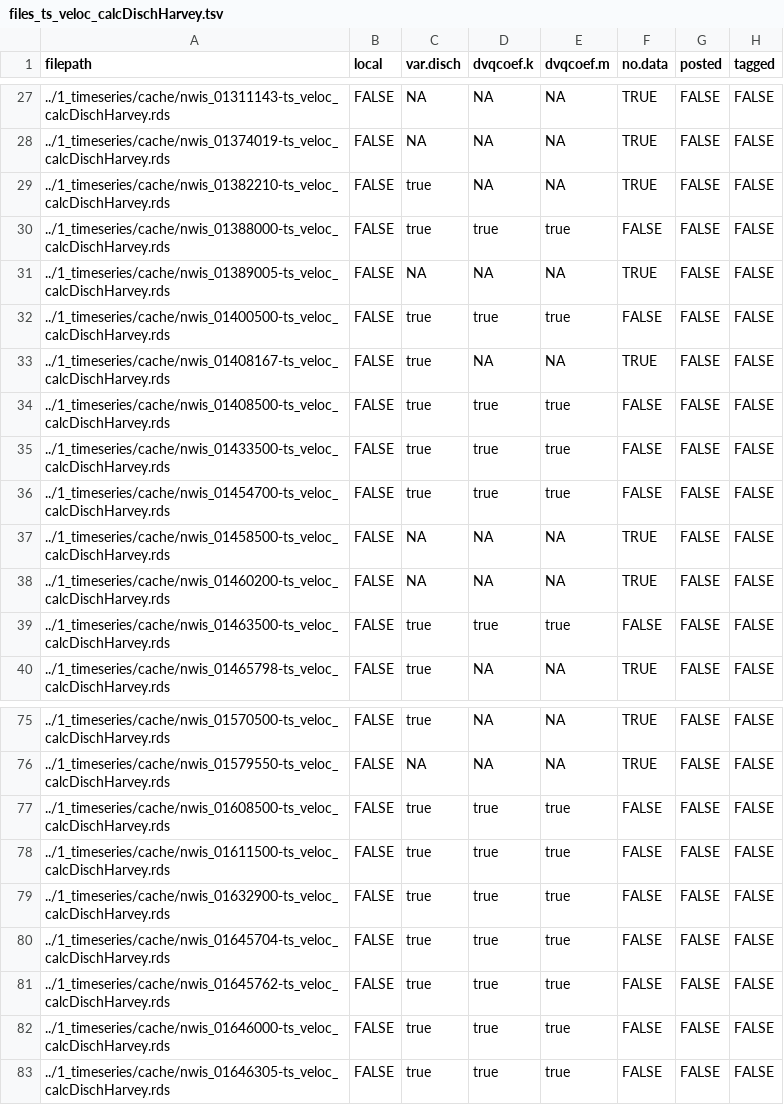
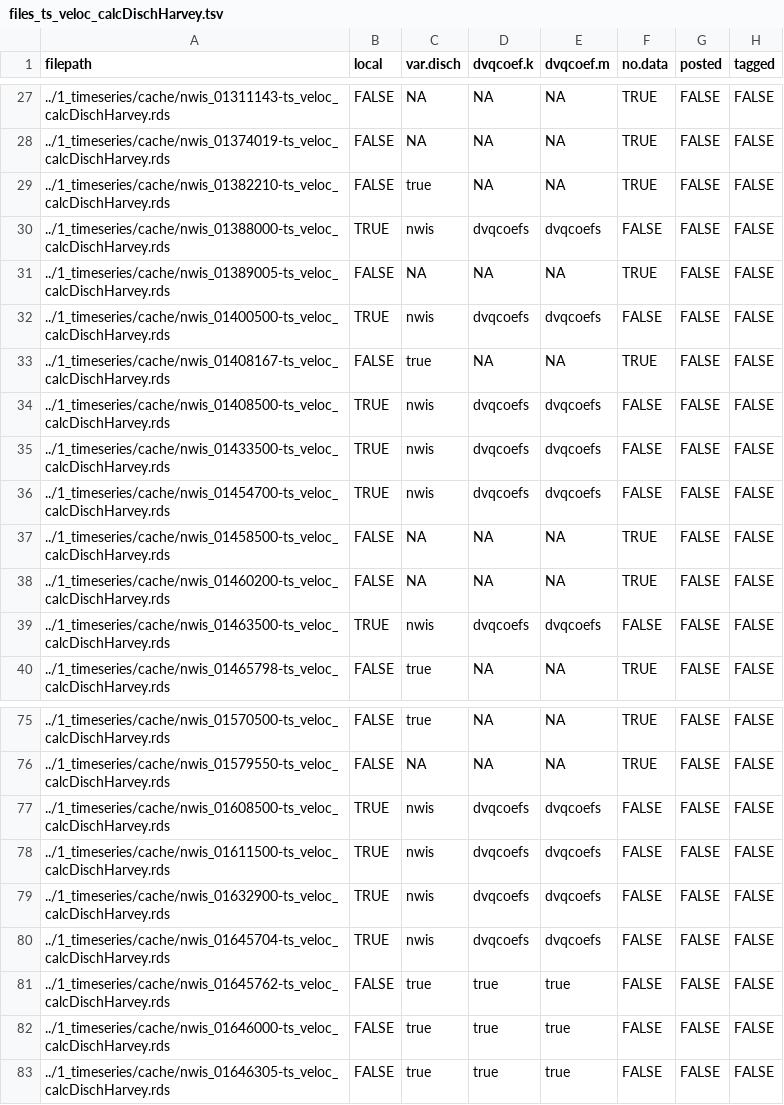
Before and after one commit to aappling-usgs/stream_metab_usa, a TSV file: 1_timeseries/out/files_ts_veloc_calcDischHarvey.tsv, drawn as a sheet; only a part is shown, gaps mark what is left out; the diff covers the shown part only.

```diff
--- a/1_timeseries/out/files_ts_veloc_calcDischHarvey.tsv
+++ b/1_timeseries/out/files_ts_veloc_calcDischHarvey.tsv
@@ -29,12 +29,12 @@
 "../1_timeseries/cache/nwis_01382210-ts_veloc_calcDischHarvey.rds"	FALSE	"true"	NA	NA	TRUE	FALSE	FALSE
-"../1_timeseries/cache/nwis_01388000-ts_veloc_calcDischHarvey.rds"	FALSE	"true"	"true"	"true"	FALSE	FALSE	FALSE
+"../1_timeseries/cache/nwis_01388000-ts_veloc_calcDischHarvey.rds"	TRUE	"nwis"	"dvqcoefs"	"dvqcoefs"	FALSE	FALSE	FALSE
 "../1_timeseries/cache/nwis_01389005-ts_veloc_calcDischHarvey.rds"	FALSE	NA	NA	NA	TRUE	FALSE	FALSE
-"../1_timeseries/cache/nwis_01400500-ts_veloc_calcDischHarvey.rds"	FALSE	"true"	"true"	"true"	FALSE	FALSE	FALSE
+"../1_timeseries/cache/nwis_01400500-ts_veloc_calcDischHarvey.rds"	TRUE	"nwis"	"dvqcoefs"	"dvqcoefs"	FALSE	FALSE	FALSE
 "../1_timeseries/cache/nwis_01408167-ts_veloc_calcDischHarvey.rds"	FALSE	"true"	NA	NA	TRUE	FALSE	FALSE
-"../1_timeseries/cache/nwis_01408500-ts_veloc_calcDischHarvey.rds"	FALSE	"true"	"true"	"true"	FALSE	FALSE	FALSE
-"../1_timeseries/cache/nwis_01433500-ts_veloc_calcDischHarvey.rds"	FALSE	"true"	"true"	"true"	FALSE	FALSE	FALSE
-"../1_timeseries/cache/nwis_01454700-ts_veloc_calcDischHarvey.rds"	FALSE	"true"	"true"	"true"	FALSE	FALSE	FALSE
+"../1_timeseries/cache/nwis_01408500-ts_veloc_calcDischHarvey.rds"	TRUE	"nwis"	"dvqcoefs"	"dvqcoefs"	FALSE	FALSE	FALSE
+"../1_timeseries/cache/nwis_01433500-ts_veloc_calcDischHarvey.rds"	TRUE	"nwis"	"dvqcoefs"	"dvqcoefs"	FALSE	FALSE	FALSE
+"../1_timeseries/cache/nwis_01454700-ts_veloc_calcDischHarvey.rds"	TRUE	"nwis"	"dvqcoefs"	"dvqcoefs"	FALSE	FALSE	FALSE
 "../1_timeseries/cache/nwis_01458500-ts_veloc_calcDischHarvey.rds"	FALSE	NA	NA	NA	TRUE	FALSE	FALSE
 "../1_timeseries/cache/nwis_01460200-ts_veloc_calcDischHarvey.rds"	FALSE	NA	NA	NA	TRUE	FALSE	FALSE
-"../1_timeseries/cache/nwis_01463500-ts_veloc_calcDischHarvey.rds"	FALSE	"true"	"true"	"true"	FALSE	FALSE	FALSE
+"../1_timeseries/cache/nwis_01463500-ts_veloc_calcDischHarvey.rds"	TRUE	"nwis"	"dvqcoefs"	"dvqcoefs"	FALSE	FALSE	FALSE
 "../1_timeseries/cache/nwis_01465798-ts_veloc_calcDischHarvey.rds"	FALSE	"true"	NA	NA	TRUE	FALSE	FALSE
@@ -76,6 +76,6 @@
 "../1_timeseries/cache/nwis_01579550-ts_veloc_calcDischHarvey.rds"	FALSE	NA	NA	NA	TRUE	FALSE	FALSE
-"../1_timeseries/cache/nwis_01608500-ts_veloc_calcDischHarvey.rds"	FALSE	"true"	"true"	"true"	FALSE	FALSE	FALSE
-"../1_timeseries/cache/nwis_01611500-ts_veloc_calcDischHarvey.rds"	FALSE	"true"	"true"	"true"	FALSE	FALSE	FALSE
-"../1_timeseries/cache/nwis_01632900-ts_veloc_calcDischHarvey.rds"	FALSE	"true"	"true"	"true"	FALSE	FALSE	FALSE
-"../1_timeseries/cache/nwis_01645704-ts_veloc_calcDischHarvey.rds"	FALSE	"true"	"true"	"true"	FALSE	FALSE	FALSE
+"../1_timeseries/cache/nwis_01608500-ts_veloc_calcDischHarvey.rds"	TRUE	"nwis"	"dvqcoefs"	"dvqcoefs"	FALSE	FALSE	FALSE
+"../1_timeseries/cache/nwis_01611500-ts_veloc_calcDischHarvey.rds"	TRUE	"nwis"	"dvqcoefs"	"dvqcoefs"	FALSE	FALSE	FALSE
+"../1_timeseries/cache/nwis_01632900-ts_veloc_calcDischHarvey.rds"	TRUE	"nwis"	"dvqcoefs"	"dvqcoefs"	FALSE	FALSE	FALSE
+"../1_timeseries/cache/nwis_01645704-ts_veloc_calcDischHarvey.rds"	TRUE	"nwis"	"dvqcoefs"	"dvqcoefs"	FALSE	FALSE	FALSE
 "../1_timeseries/cache/nwis_01645762-ts_veloc_calcDischHarvey.rds"	FALSE	"true"	"true"	"true"	FALSE	FALSE	FALSE
```
Also changed, not shown: 52 edited cells elsewhere in this file, 1_timeseries/out/all_ts_files.tsv, 1_timeseries/out/files_ts_baro_calcElev.tsv, 6 other files.
